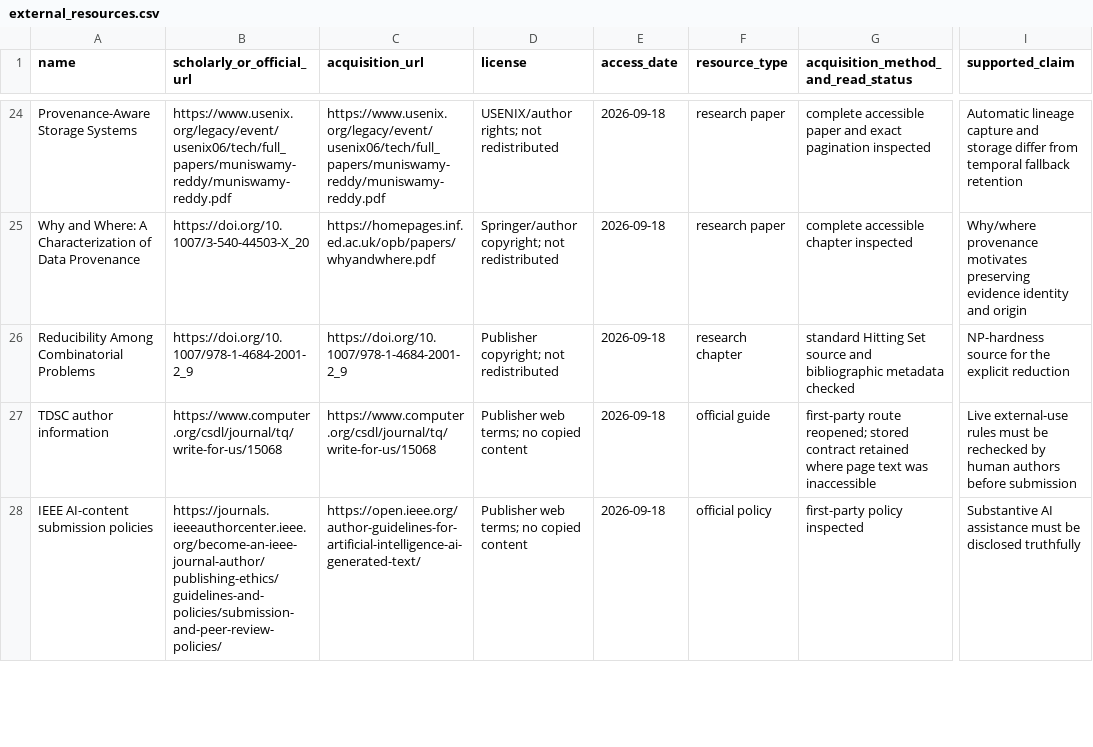
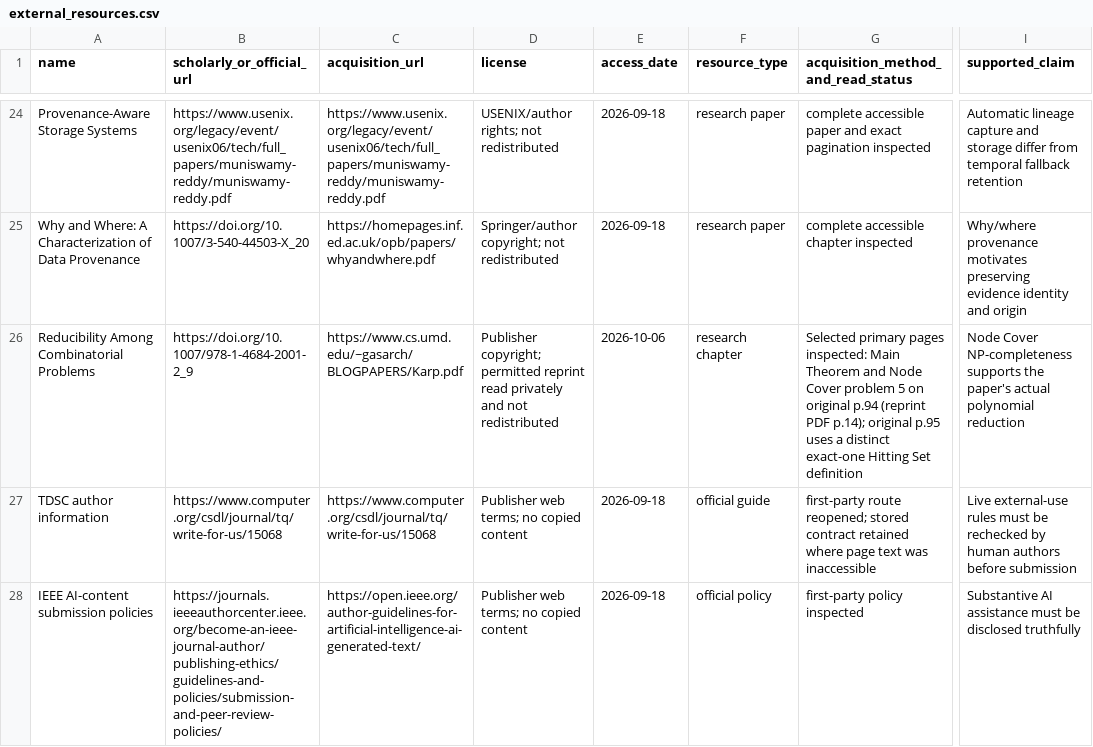
Before and after one commit to Haoyi-Zhang/ServiceFresh, a CSV file: external_resources.csv, drawn as a sheet; only a part is shown, gaps mark what is left out; the diff names each change by its address in the sheet, - before the commit and + after, or states it on an @@ line.

```diff
--- a/external_resources.csv
+++ b/external_resources.csv
-C26 (acquisition_url): https://doi.org/10.1007/978-1-4684-2001-2_9
+C26 (acquisition_url): https://www.cs.umd.edu/~gasarch/BLOGPAPERS/Karp.pdf
-D26 (license): Publisher copyright; not redistributed
+D26 (license): Publisher copyright; permitted reprint read privately and not redistributed
-E26 (access_date): 2026-09-18
+E26 (access_date): 2026-10-06
-G26: standard Hitting Set source and bibliographic metadata checked
+G26: Selected primary pages inspected: Main Theorem and Node Cover problem 5 on original p.94 (reprint PDF p.14); original p.95 uses a distinct exact-one Hitting Set definition
-I26 (supported_claim): NP-hardness source for the explicit reduction
+I26 (supported_claim): Node Cover NP-completeness supports the paper's actual polynomial reduction
```
Also changed, not shown: claim_evidence_ledger.csv, 10 other files.
